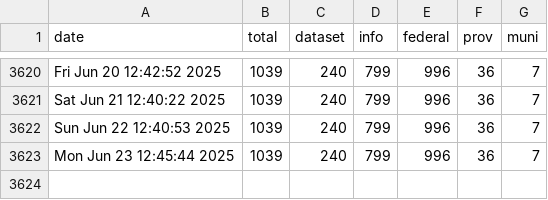
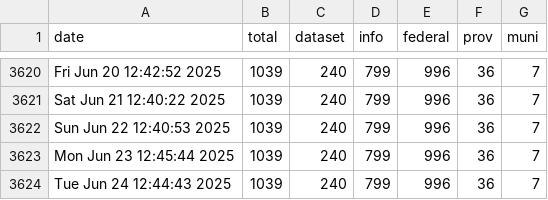
Before and after one commit to PatLittle/OpenGov_R_Scripts, a CSV file: COVID-dataset-tracker.csv, drawn as a sheet; only a part is shown, gaps mark what is left out.

```diff
--- a/COVID-dataset-tracker.csv
+++ b/COVID-dataset-tracker.csv
@@ -3623 +3623,2 @@
 "Mon Jun 23 12:45:44 2025",1039,240,799,996,36,7
+"Tue Jun 24 12:44:43 2025",1039,240,799,996,36,7
```
